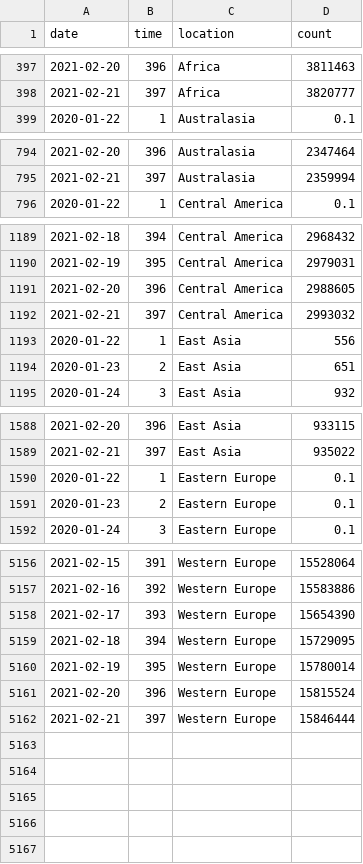
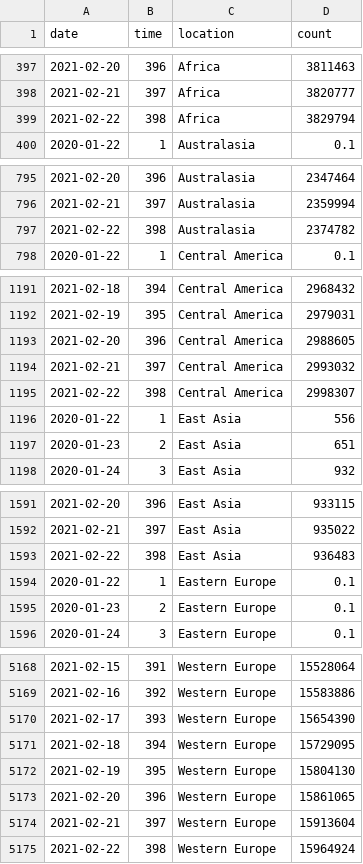
Before and after one commit to robhanssen/covid19-v2, a CSV file: data/covid-continents-spread.csv, drawn as a sheet; only a part is shown, gaps mark what is left out; the diff covers the shown part only.

Commit message:
Automated data update Feb 23, 2021 at 05:02

```diff
--- a/data/covid-continents-spread.csv
+++ b/data/covid-continents-spread.csv
@@ -398,2 +398,3 @@ date,time,location,count
 2021-02-21,397,Africa,3820777
+2021-02-22,398,Africa,3829794
 2020-01-22,1,Australasia,0.1
@@ -795,2 +796,3 @@ date,time,location,count
 2021-02-21,397,Australasia,2359994
+2021-02-22,398,Australasia,2374782
 2020-01-22,1,Central America,0.1
@@ -1192,2 +1194,3 @@ date,time,location,count
 2021-02-21,397,Central America,2993032
+2021-02-22,398,Central America,2998307
 2020-01-22,1,East Asia,556
@@ -1589,2 +1592,3 @@ date,time,location,count
 2021-02-21,397,East Asia,935022
+2021-02-22,398,East Asia,936483
 2020-01-22,1,Eastern Europe,0.1
@@ -5159,4 +5171,5 @@ date,time,location,count
 2021-02-18,394,Western Europe,15729095
-2021-02-19,395,Western Europe,15780014
-2021-02-20,396,Western Europe,15815524
-2021-02-21,397,Western Europe,15846444
+2021-02-19,395,Western Europe,15804130
+2021-02-20,396,Western Europe,15861065
+2021-02-21,397,Western Europe,15913604
+2021-02-22,398,Western Europe,15964924
```
Also changed, not shown: 8 added rows and 2 edited cells elsewhere in this file, data/covid-continents-deaths.csv, data/covid-continents-deathsgrowth.csv, 34 other files.
